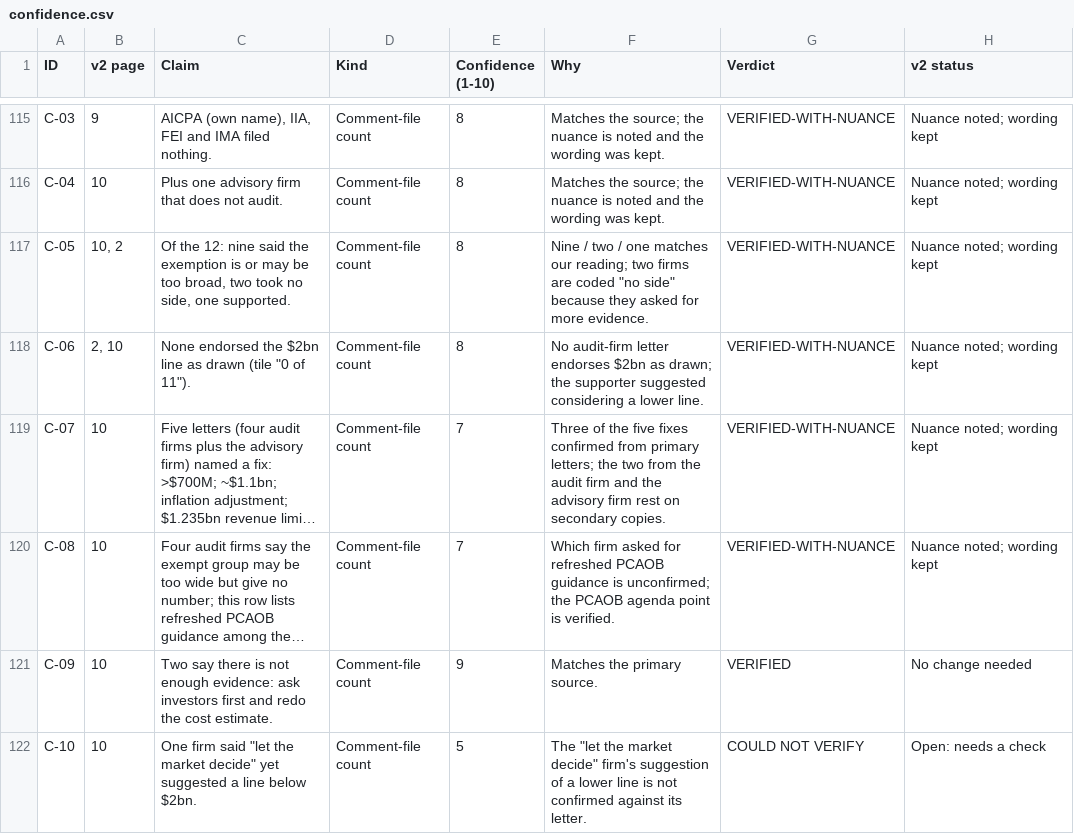
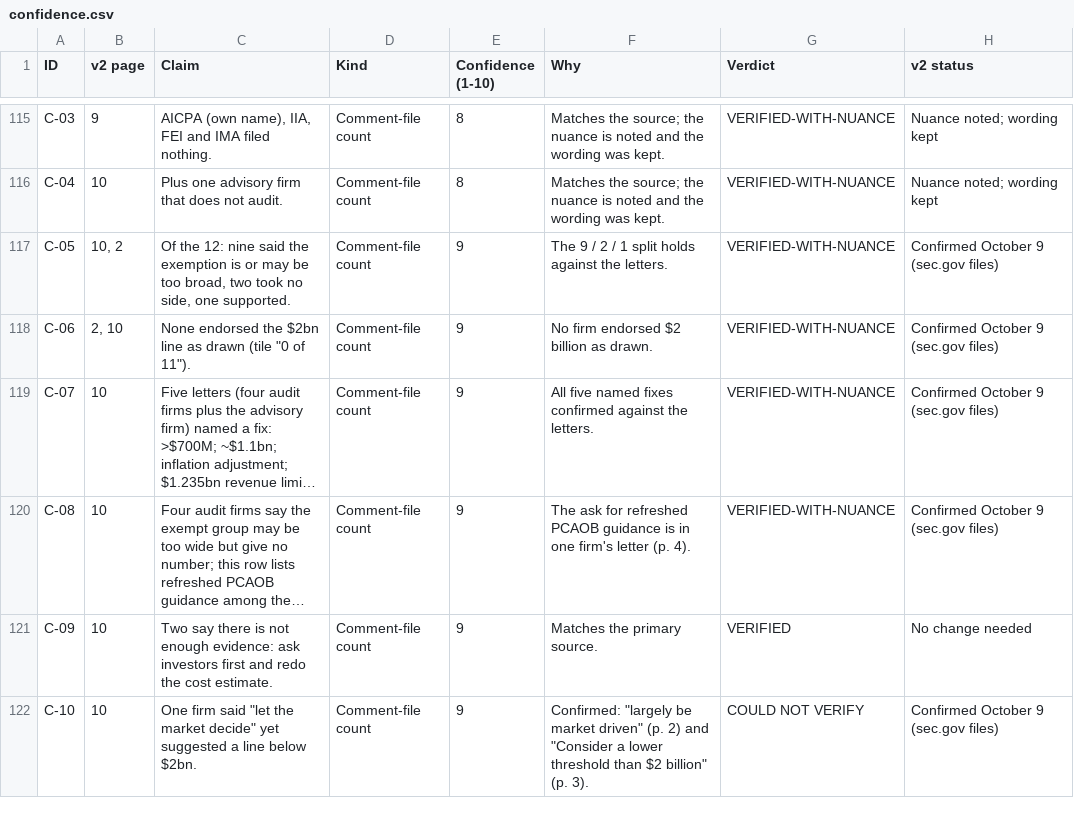
Before and after one commit to sandipku1978-Uniqus/vara-ai-app-try2, a CSV file: thought-leadership/second-opinion-sox404/factcheck/confidence.csv, drawn as a sheet; only a part is shown, gaps mark what is left out; long unchanged cells end in …; the diff covers the shown part only; the diff names each change by its address in the sheet, - before the commit and + after, or states it on an @@ line.

```diff
--- a/thought-leadership/second-opinion-sox404/factcheck/confidence.csv
+++ b/thought-leadership/second-opinion-sox404/factcheck/confidence.csv
-E117:E118 (Confidence (1-10)): 8
+E117:E118 (Confidence (1-10)): 9
-F117 (Why): Nine / two / one matches our reading; two firms are coded "no side" because they asked for more evidence.
+F117 (Why): The 9 / 2 / 1 split holds against the letters.
-H117:H120 (v2 status): Nuance noted; wording kept
+H117:H120 (v2 status): Confirmed October 9 (sec.gov files)
-F118 (Why): No audit-firm letter endorses $2bn as drawn; the supporter suggested considering a lower line.
+F118 (Why): No firm endorsed $2 billion as drawn.
-E119:E120 (Confidence (1-10)): 7
+E119:E120 (Confidence (1-10)): 9
-F119 (Why): Three of the five fixes confirmed from primary letters; the two from the audit firm and the advisory firm rest on secondary copies.
+F119 (Why): All five named fixes confirmed against the letters.
-F120 (Why): Which firm asked for refreshed PCAOB guidance is unconfirmed; the PCAOB agenda point is verified.
+F120 (Why): The ask for refreshed PCAOB guidance is in one firm's letter (p. 4).
-E122 (Confidence (1-10)): 5
+E122 (Confidence (1-10)): 9
-F122 (Why): The "let the market decide" firm's suggestion of a lower line is not confirmed against its letter.
+F122 (Why): Confirmed: "largely be market driven" (p. 2) and "Consider a lower threshold than $2 billion" (p. 3).
-H122 (v2 status): Open: needs a check
+H122 (v2 status): Confirmed October 9 (sec.gov files)
```
Also changed, not shown: 141 edited cells elsewhere in this file, 2 other files.
